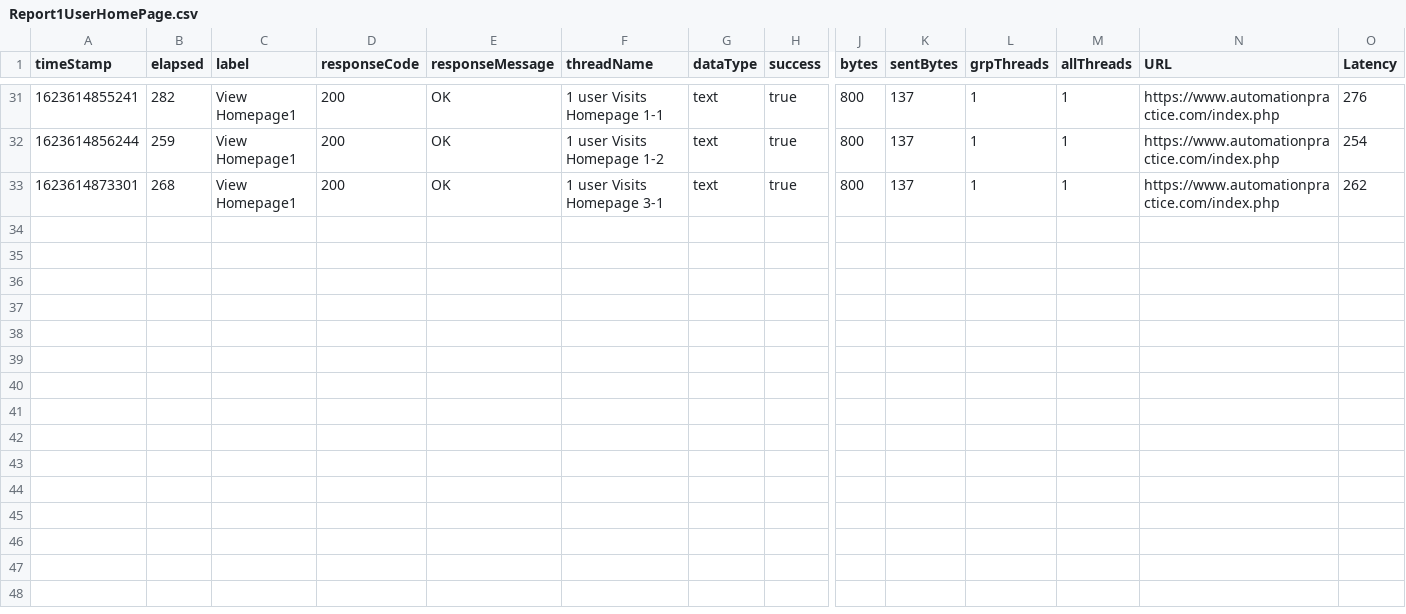
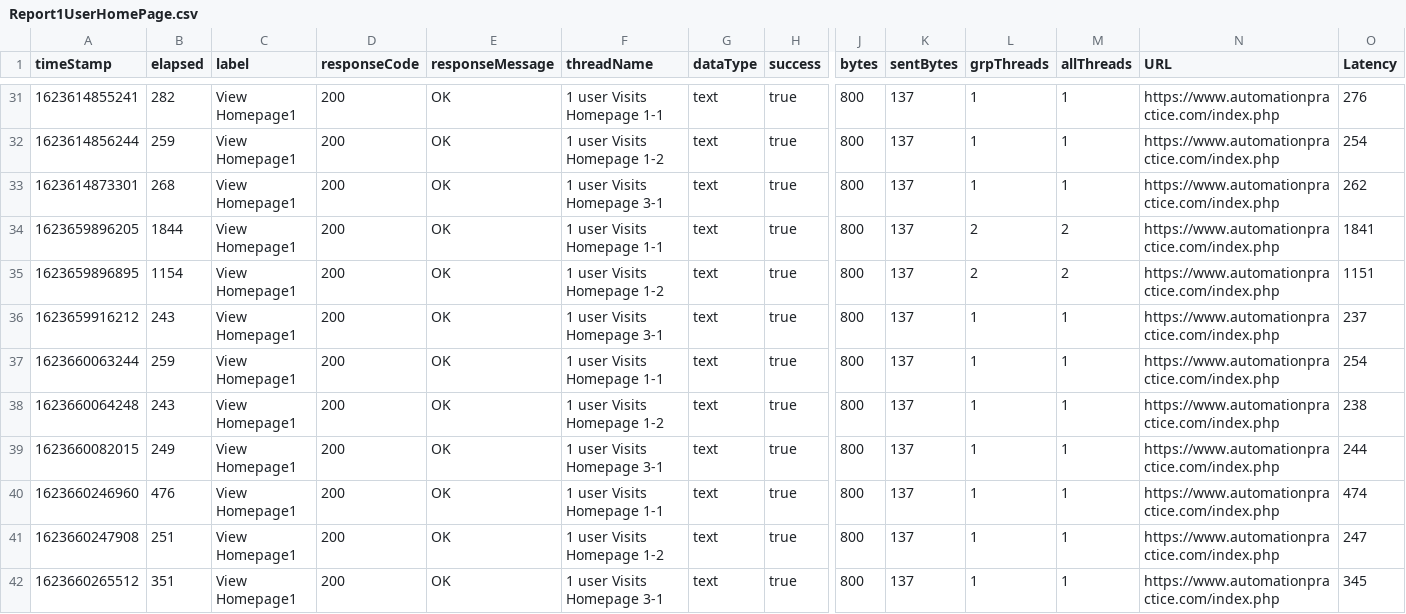
Before and after one commit to miglesiasit12/SeleniumProject, a CSV file: jmeter/Report1UserHomePage.csv, drawn as a sheet; only a part is shown, gaps mark what is left out; rows hold the shown columns only; the diff names each change by its address in the sheet, - before the commit and + after, or states it on an @@ line.

```diff
--- a/jmeter/Report1UserHomePage.csv
+++ b/jmeter/Report1UserHomePage.csv
+row 34: 1623659896205 | 1844 | View Homepage1 | 200 | OK | 1 user Visits Homepage 1-1 | text | true | 800 | 137 | 2 | 2 | https://www.automationpractice.com/index.php | 1841
+row 35: 1623659896895 | 1154 | View Homepage1 | 200 | OK | 1 user Visits Homepage 1-2 | text | true | 800 | 137 | 2 | 2 | https://www.automationpractice.com/index.php | 1151
+row 36: 1623659916212 | 243 | View Homepage1 | 200 | OK | 1 user Visits Homepage 3-1 | text | true | 800 | 137 | 1 | 1 | https://www.automationpractice.com/index.php | 237
+row 37: 1623660063244 | 259 | View Homepage1 | 200 | OK | 1 user Visits Homepage 1-1 | text | true | 800 | 137 | 1 | 1 | https://www.automationpractice.com/index.php | 254
+row 38: 1623660064248 | 243 | View Homepage1 | 200 | OK | 1 user Visits Homepage 1-2 | text | true | 800 | 137 | 1 | 1 | https://www.automationpractice.com/index.php | 238
+row 39: 1623660082015 | 249 | View Homepage1 | 200 | OK | 1 user Visits Homepage 3-1 | text | true | 800 | 137 | 1 | 1 | https://www.automationpractice.com/index.php | 244
+row 40: 1623660246960 | 476 | View Homepage1 | 200 | OK | 1 user Visits Homepage 1-1 | text | true | 800 | 137 | 1 | 1 | https://www.automationpractice.com/index.php | 474
+row 41: 1623660247908 | 251 | View Homepage1 | 200 | OK | 1 user Visits Homepage 1-2 | text | true | 800 | 137 | 1 | 1 | https://www.automationpractice.com/index.php | 247
+row 42: 1623660265512 | 351 | View Homepage1 | 200 | OK | 1 user Visits Homepage 3-1 | text | true | 800 | 137 | 1 | 1 | https://www.automationpractice.com/index.php | 345
```
Also changed, not shown: jmeter/Report1UserByCategory.csv, jmeter/Report1UserByCategoryAfter.csv, 3 other files.
